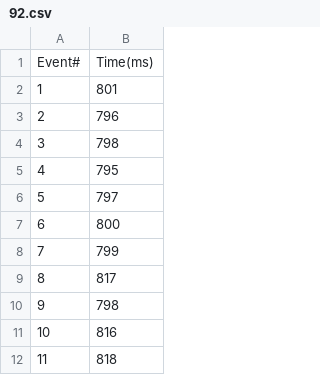
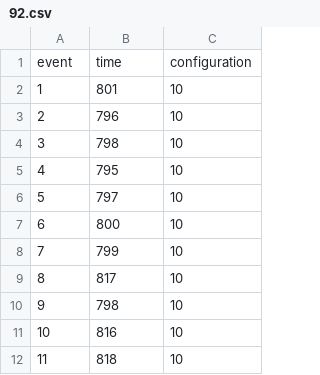
Before and after one commit to dennisangemi/lab1-exam, a CSV file: data/92.csv, drawn as a sheet; only a part is shown; removed rows and columns are numbered as before the commit, all else as after; the diff names each change by its address in the sheet, - before the commit and + after, or states it on an @@ line.

```diff
--- a/data/92.csv
+++ b/data/92.csv
+column C, rows 2-12: all 10
-row 1: Event# | Time(ms)
+row 1: event | time | configuration
```
Also changed, not shown: data/95.csv, data/97.csv, 22 other files.
